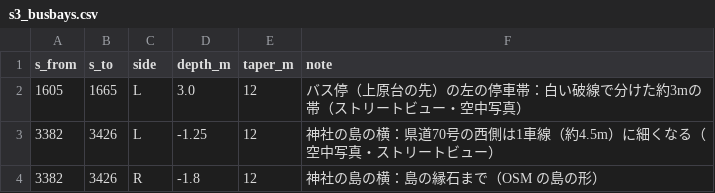
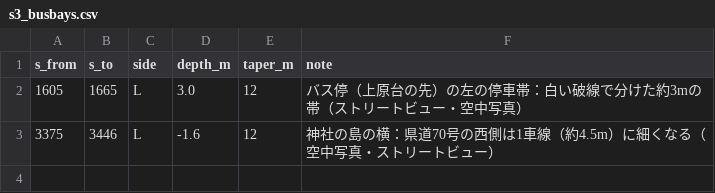
Before and after one commit to poropi/yabitsu-touge-ac, a CSV file: data/manual/s3_busbays.csv, drawn as a sheet.

```diff
--- a/data/manual/s3_busbays.csv
+++ b/data/manual/s3_busbays.csv
@@ -2,3 +2,2 @@ s_from,s_to,side,depth_m,taper_m,note
 1605,1665,L,3.0,12,バス停（上原台の先）の左の停車帯：白い破線で分けた約3mの帯（ストリートビュー・空中写真）
-3382,3426,L,-1.25,12,神社の島の横：県道70号の西側は1車線（約4.5m）に細くなる（空中写真・ストリートビュー）
-3382,3426,R,-1.8,12,神社の島の横：島の縁石まで（OSM の島の形）
+3375,3446,L,-1.6,12,神社の島の横：県道70号の西側は1車線（約4.5m）に細くなる（空中写真・ストリートビュー）
```
Also changed, not shown: data/manual/s3_features.csv, 12 other files.
